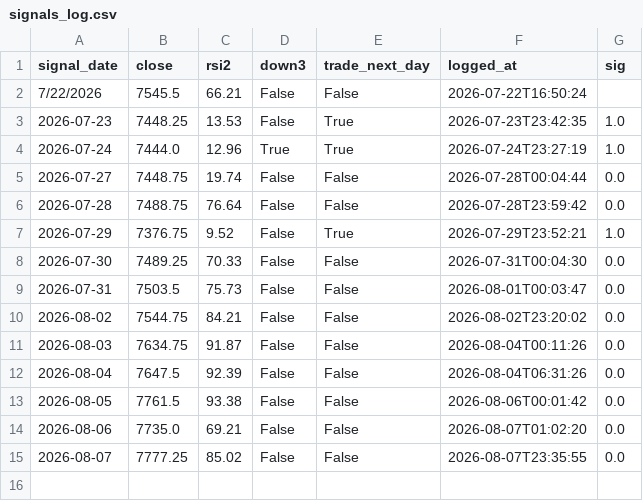
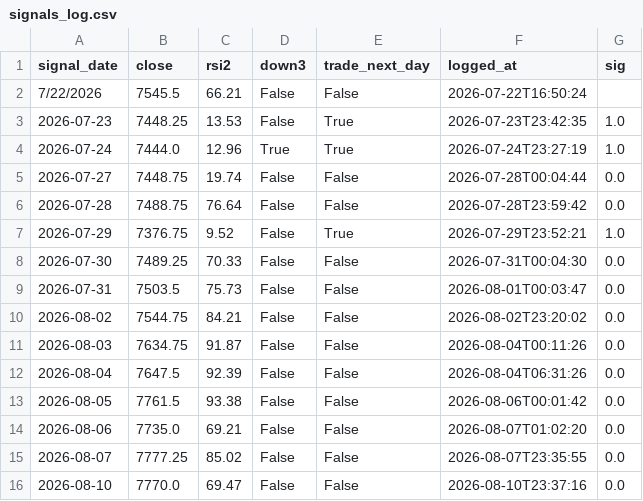
Before and after one commit to akhamlin008-jpg/es-meanrev-, a CSV file: signals_log.csv, drawn as a sheet; the diff names each change by its address in the sheet, - before the commit and + after, or states it on an @@ line.

```diff
--- a/signals_log.csv
+++ b/signals_log.csv
+row 16: 2026-08-10 | 7770.0 | 69.47 | False | False | 2026-08-10T23:37:16 | 0.0
```
Also changed, not shown: 2 other files.
